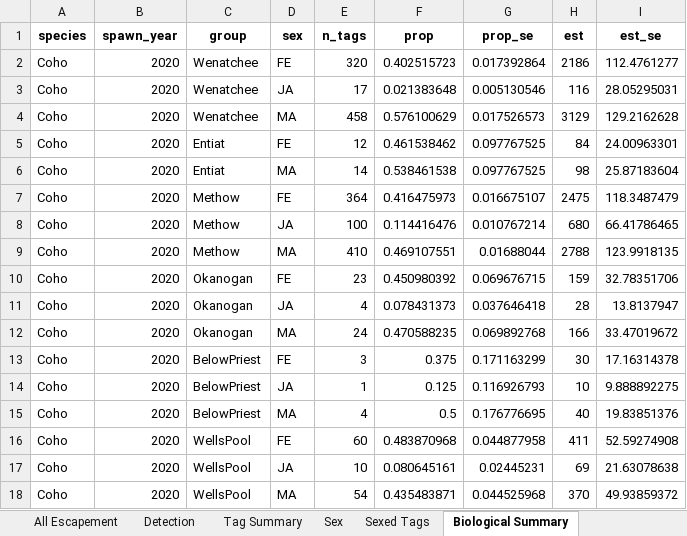
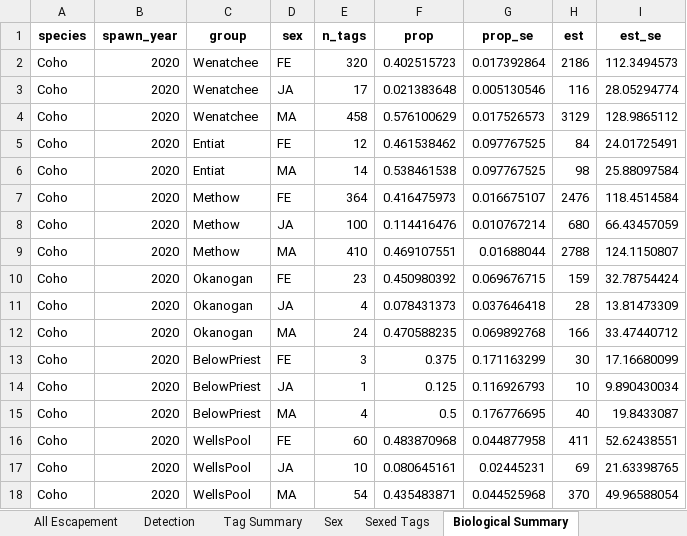
Before and after one commit to KevinSee/DabomPriestRapidsCoho, an Excel workbook: analysis/outgoing/estimates/UC_Coho_2020_20210909.xlsx, sheet Biological Summary, drawn as a sheet; values as stored, in another font and other column widths than the file's, no borders; the diff names each change by its address in the sheet, - before the commit and + after, or states it on an @@ line.

```diff
--- a/analysis/outgoing/estimates/UC_Coho_2020_20210909.xlsx (sheet Biological Summary)
+++ b/analysis/outgoing/estimates/UC_Coho_2020_20210909.xlsx (sheet Biological Summary)
-I2 (est_se): 112.4761277
+I2 (est_se): 112.3494573
-I3 (est_se): 28.05295031
+I3 (est_se): 28.05294774
-I4 (est_se): 129.2162628
+I4 (est_se): 128.9865112
-I5 (est_se): 24.00963301
+I5 (est_se): 24.01725491
-I6 (est_se): 25.87183604
+I6 (est_se): 25.88097584
-H7 (est): 2475
+H7 (est): 2476
-I7 (est_se): 118.3487479
+I7 (est_se): 118.4514584
-I8 (est_se): 66.41786465
+I8 (est_se): 66.43457059
-I9 (est_se): 123.9918135
+I9 (est_se): 124.1150807
-I10 (est_se): 32.78351706
+I10 (est_se): 32.78754424
-I11 (est_se): 13.8137947
+I11 (est_se): 13.81473309
-I12 (est_se): 33.47019672
+I12 (est_se): 33.47440712
-I13 (est_se): 17.16314378
+I13 (est_se): 17.16680099
-I14 (est_se): 9.888892275
+I14 (est_se): 9.890430034
-I15 (est_se): 19.83851376
+I15 (est_se): 19.8433087
-I16 (est_se): 52.59274908
+I16 (est_se): 52.62438551
-I17 (est_se): 21.63078638
+I17 (est_se): 21.63398765
-I18 (est_se): 49.93859372
+I18 (est_se): 49.96588054
```
Also changed, not shown: sheet All Escapement, sheet Population Escapement, sheet Sex, 1 other file.
